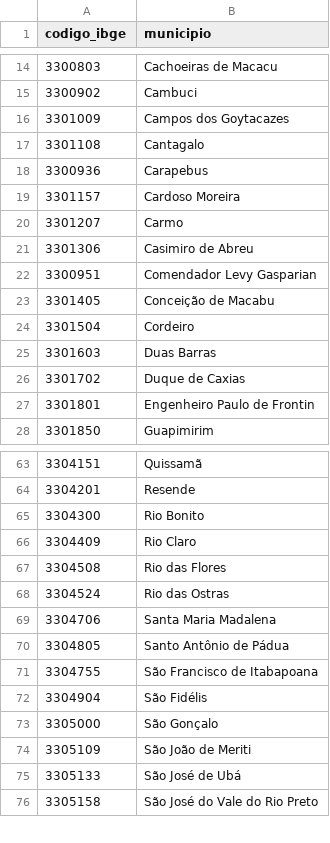
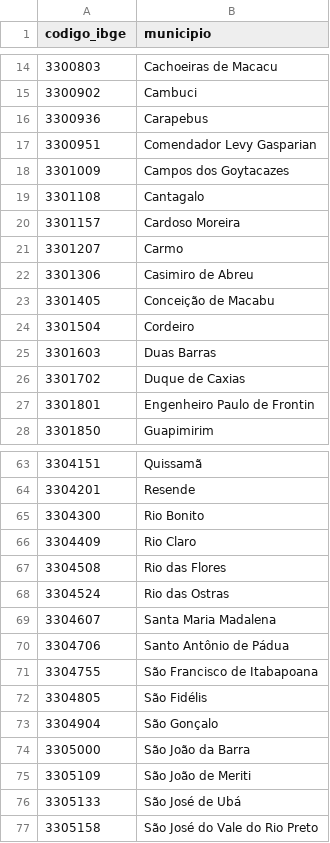
Before and after one commit to cad-ti/clipping-qd, a CSV file: dados/municipios_rj.csv, drawn as a sheet; only a part is shown, gaps mark what is left out.

Commit message:
Corrige lista de códigod IBGE usando como base: https://servicodados.ibge.gov.br/api/v1/localidades/estados/33/municipios

```diff
--- a/dados/municipios_rj.csv
+++ b/dados/municipios_rj.csv
@@ -15,5 +15,6 @@ codigo_ibge,municipio
 3300902,Cambuci
+3300936,Carapebus
+3300951,Comendador Levy Gasparian
 3301009,Campos dos Goytacazes
 3301108,Cantagalo
-3300936,Carapebus
 3301157,Cardoso Moreira
@@ -21,3 +22,2 @@ codigo_ibge,municipio
 3301306,Casimiro de Abreu
-3300951,Comendador Levy Gasparian
 3301405,Conceição de Macabu
@@ -68,7 +68,8 @@ codigo_ibge,municipio
 3304524,Rio das Ostras
-3304706,Santa Maria Madalena
-3304805,Santo Antônio de Pádua
+3304607,Santa Maria Madalena
+3304706,Santo Antônio de Pádua
 3304755,São Francisco de Itabapoana
-3304904,São Fidélis
-3305000,São Gonçalo
+3304805,São Fidélis
+3304904,São Gonçalo
+3305000,São João da Barra
 3305109,São João de Meriti
```
